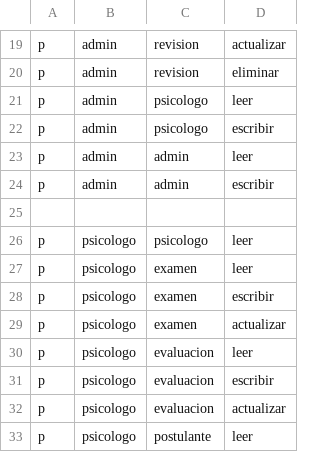
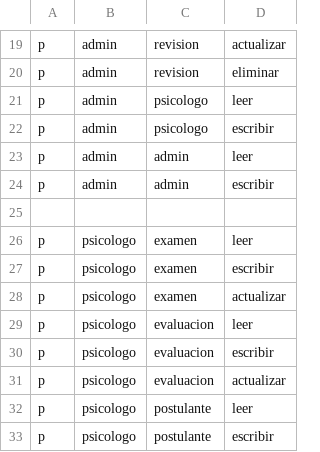
Before and after one commit to kenesparta/quiz-generator, a CSV file: rbac/policy.csv, drawn as a sheet; only a part is shown, gaps mark what is left out; the shorter side is filled out with more unchanged rows; the diff names each change by its address in the sheet, - before the commit and + after, or states it on an @@ line.

```diff
--- a/rbac/policy.csv
+++ b/rbac/policy.csv
-row 26: p | psicologo | psicologo | leer
```
Also changed, not shown: 12 other files.
